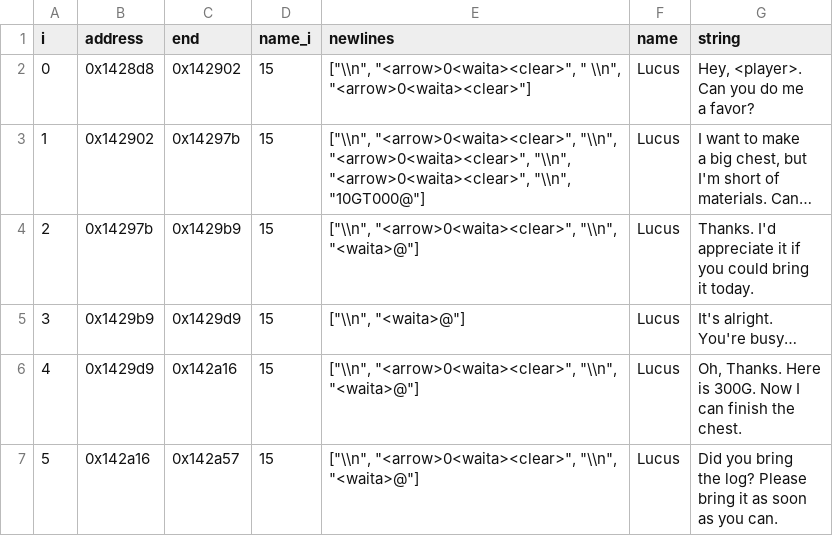
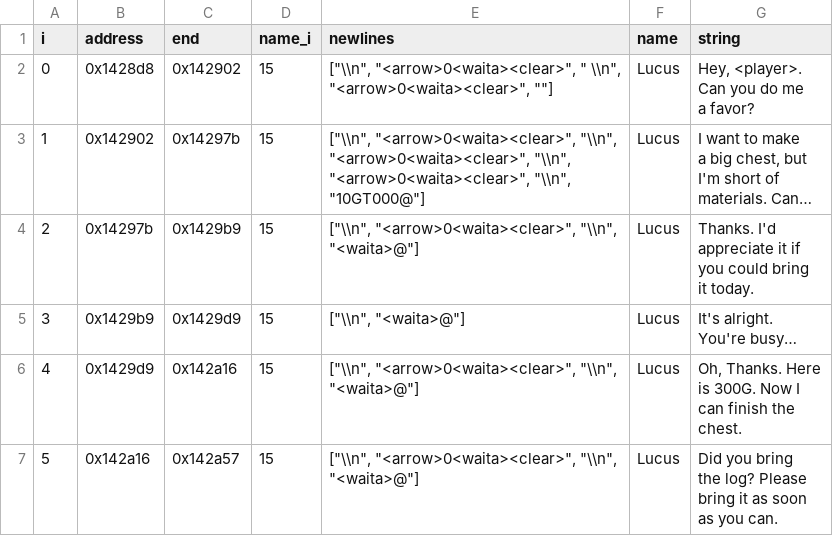
Before and after one commit to Sanqui/hm3, a CSV file: text/dialogue/assorted2.csv, drawn as a sheet; only a part is shown; long unchanged cells end in …; the diff names each change by its address in the sheet, - before the commit and + after, or states it on an @@ line.

```diff
--- a/text/dialogue/assorted2.csv
+++ b/text/dialogue/assorted2.csv
-E2 (newlines): …" \\n", "<arrow>0<waita><clear>"]
+E2 (newlines): …" \\n", "<arrow>0<waita><clear>", ""]
```
Also changed, not shown: text/dialogue/farmers_union.csv, text/strings/dummy.csv, 12 other files.
